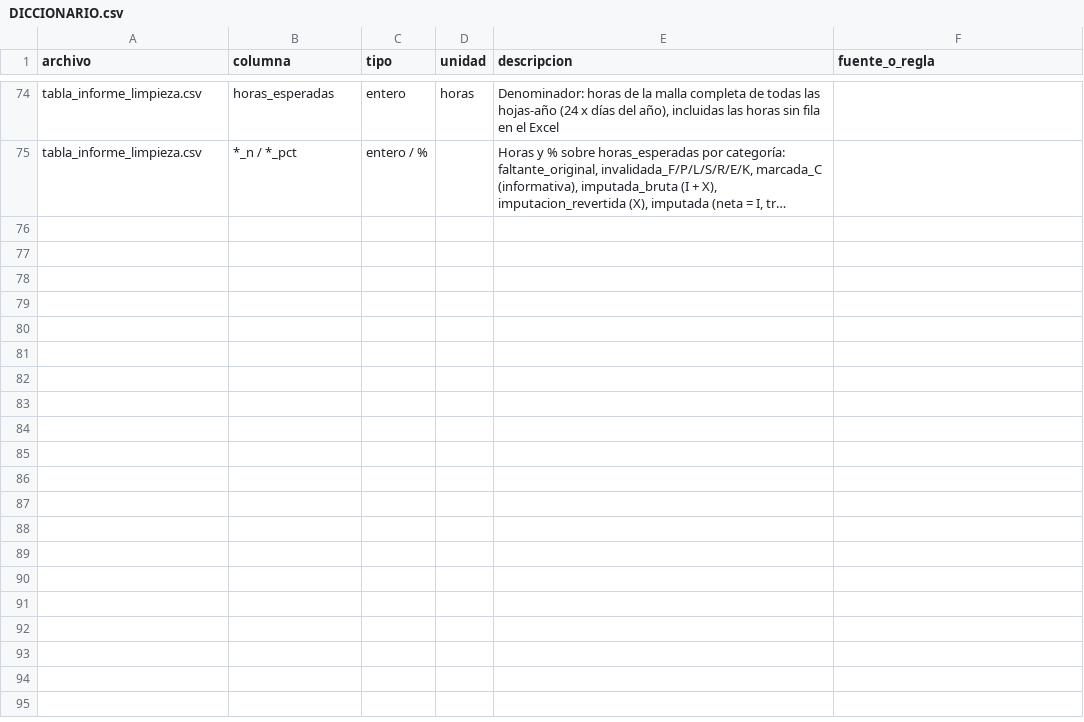
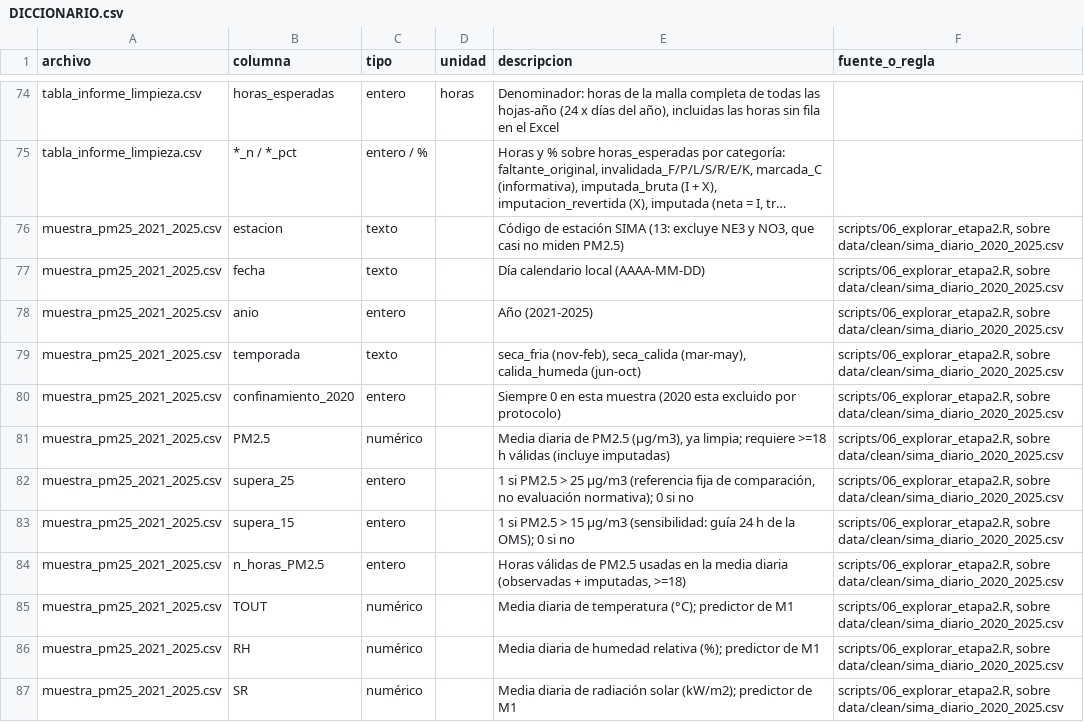
Before and after one commit to Leo-issacs/reto-sima-multivariados, a CSV file: data/clean/DICCIONARIO.csv, drawn as a sheet; only a part is shown, gaps mark what is left out; long unchanged cells end in …; the diff covers the shown part only; the diff names each change by its address in the sheet, - before the commit and + after, or states it on an @@ line.

```diff
--- a/data/clean/DICCIONARIO.csv
+++ b/data/clean/DICCIONARIO.csv
+row 76: muestra_pm25_2021_2025.csv | estacion | texto |  | Código de estación SIMA (13: excluye NE3 y NO3, que casi no miden PM2.5) | scripts/06_explorar_etapa2.R, sobre data/clean/sima_diario_2020_2025.csv
+row 77: muestra_pm25_2021_2025.csv | fecha | texto |  | Día calendario local (AAAA-MM-DD) | scripts/06_explorar_etapa2.R, sobre data/clean/sima_diario_2020_2025.csv
+row 78: muestra_pm25_2021_2025.csv | anio | entero |  | Año (2021-2025) | scripts/06_explorar_etapa2.R, sobre data/clean/sima_diario_2020_2025.csv
+row 79: muestra_pm25_2021_2025.csv | temporada | texto |  | seca_fria (nov-feb), seca_calida (mar-may), calida_humeda (jun-oct) | scripts/06_explorar_etapa2.R, sobre data/clean/sima_diario_2020_2025.csv
+row 80: muestra_pm25_2021_2025.csv | confinamiento_2020 | entero |  | Siempre 0 en esta muestra (2020 esta excluido por protocolo) | scripts/06_explorar_etapa2.R, sobre data/clean/sima_diario_2020_2025.csv
+row 81: muestra_pm25_2021_2025.csv | PM2.5 | numérico |  | Media diaria de PM2.5 (µg/m3), ya limpia; requiere >=18 h válidas (incluye imputadas) | scripts/06_explorar_etapa2.R, sobre data/clean/sima_diario_2020_2025.csv
+row 82: muestra_pm25_2021_2025.csv | supera_25 | entero |  | 1 si PM2.5 > 25 µg/m3 (referencia fija de comparación, no evaluación normativa); 0 si no | scripts/06_explorar_etapa2.R, sobre data/clean/sima_diario_2020_2025.csv
+row 83: muestra_pm25_2021_2025.csv | supera_15 | entero |  | 1 si PM2.5 > 15 µg/m3 (sensibilidad: guía 24 h de la OMS); 0 si no | scripts/06_explorar_etapa2.R, sobre data/clean/sima_diario_2020_2025.csv
+row 84: muestra_pm25_2021_2025.csv | n_horas_PM2.5 | entero |  | Horas válidas de PM2.5 usadas en la media diaria (observadas + imputadas, >=18) | scripts/06_explorar_etapa2.R, sobre data/clean/sima_diario_2020_2025.csv
+row 85: muestra_pm25_2021_2025.csv | TOUT | numérico |  | Media diaria de temperatura (°C); predictor de M1 | scripts/06_explorar_etapa2.R, sobre data/clean/sima_diario_2020_2025.csv
+row 86: muestra_pm25_2021_2025.csv | RH | numérico |  | Media diaria de humedad relativa (%); predictor de M1 | scripts/06_explorar_etapa2.R, sobre data/clean/sima_diario_2020_2025.csv
+row 87: muestra_pm25_2021_2025.csv | SR | numérico |  | Media diaria de radiación solar (kW/m2); predictor de M1 | scripts/06_explorar_etapa2.R, sobre data/clean/sima_diario_2020_2025.csv
```
Also changed, not shown: 12 added rows elsewhere in this file, 1 other file.
